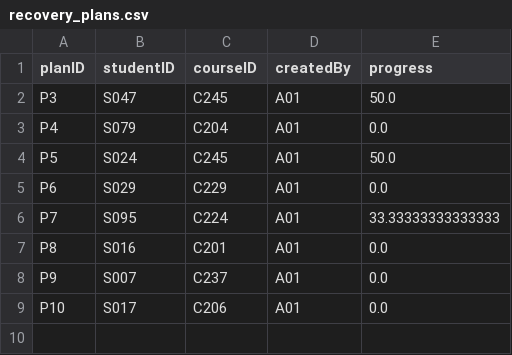
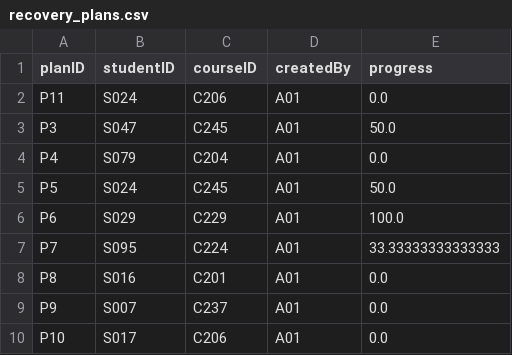
Before and after one commit to OswaldLoh/OODJAssignment, a CSV file: recovery_plans.csv, drawn as a sheet.

```diff
--- a/recovery_plans.csv
+++ b/recovery_plans.csv
@@ -1,2 +1,3 @@
 planID,studentID,courseID,createdBy,progress
+P11,S024,C206,A01,0.0
 P3,S047,C245,A01,50.0
@@ -4,3 +5,3 @@ P4,S079,C204,A01,0.0
 P5,S024,C245,A01,50.0
-P6,S029,C229,A01,0.0
+P6,S029,C229,A01,100.0
 P7,S095,C224,A01,33.33333333333333
```
Also changed, not shown: recovery_tasks.csv, 9 other files.
